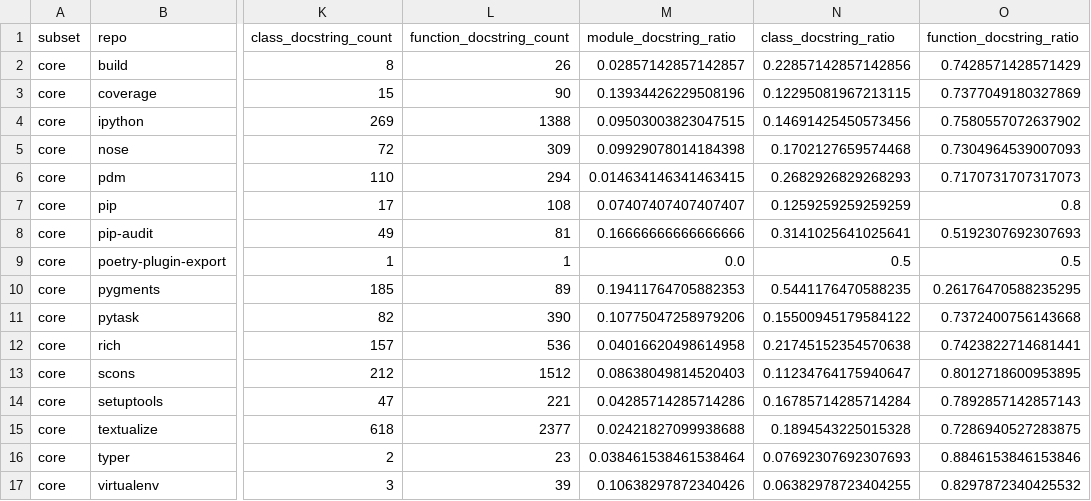
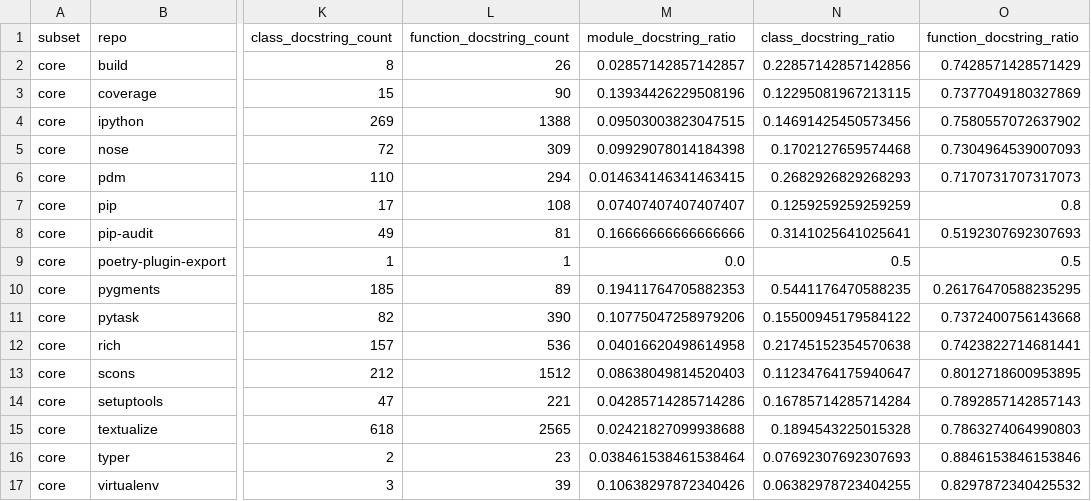
Before and after one commit to mikegaravani/py-comment-evolution, a CSV file: results/core/docstrings/repo_level_docstrings.csv, drawn as a sheet; only a part is shown, gaps mark what is left out; the diff names each change by its address in the sheet, - before the commit and + after, or states it on an @@ line.

```diff
--- a/results/core/docstrings/repo_level_docstrings.csv
+++ b/results/core/docstrings/repo_level_docstrings.csv
-L15 (function_docstring_count): 2377
+L15 (function_docstring_count): 2565
-O15 (function_docstring_ratio): 0.7286940527283875
+O15 (function_docstring_ratio): 0.7863274064990803
```
Also changed, not shown: results/core/docstrings/group_level_docstrings.csv, 1 other file.
